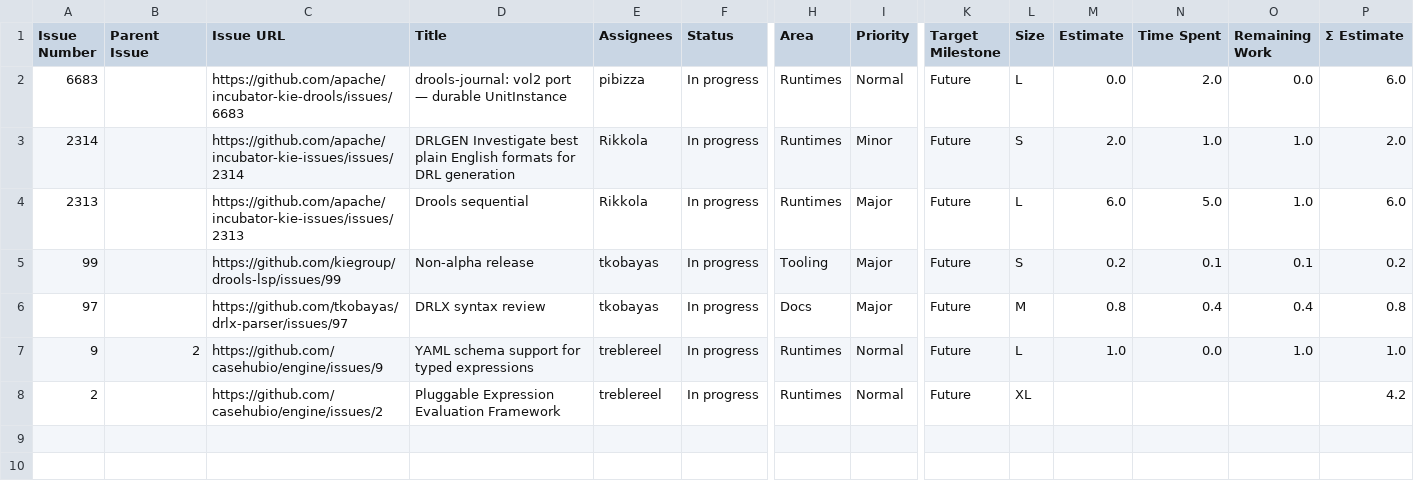
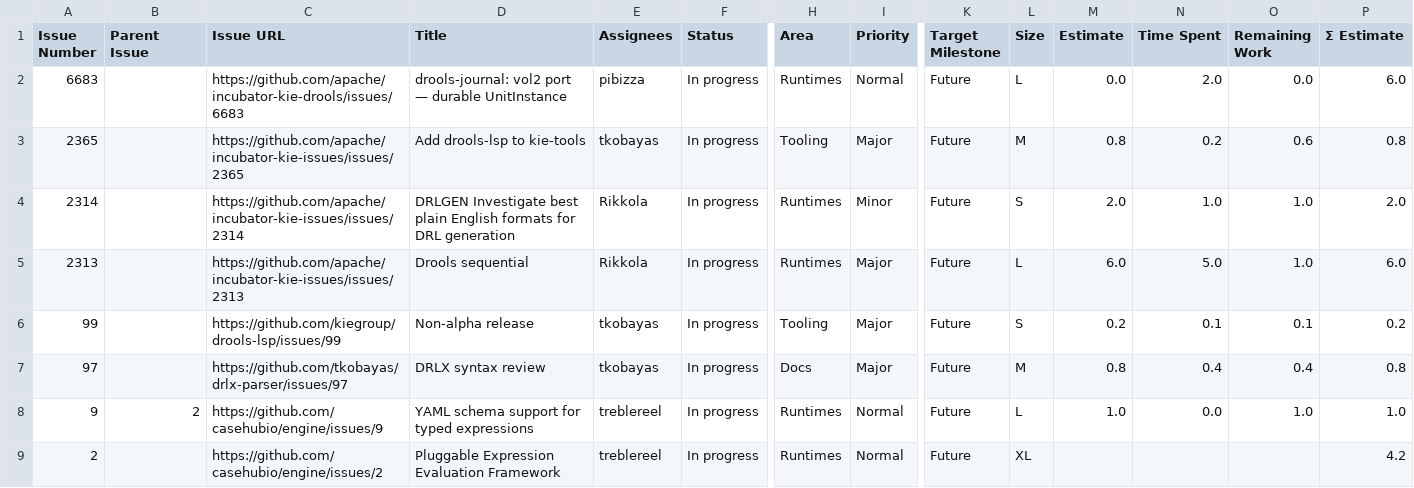
Before and after one commit to kubesmarts/pm-automations, a CSV file: exports/kiegroup-9-active-items.csv, drawn as a sheet; only a part is shown, gaps mark what is left out; rows hold the shown columns only; the diff names each change by its address in the sheet, - before the commit and + after, or states it on an @@ line.

```diff
--- a/exports/kiegroup-9-active-items.csv
+++ b/exports/kiegroup-9-active-items.csv
+row 3: 2365 |  | https://github.com/apache/incubator-kie-issues/issues/2365 | Add drools-lsp to kie-tools | tkobayas | In progress | Tooling | Major | Future | M | 0.8 | 0.2 | 0.6 | 0.8
```
Also changed, not shown: exports/kubesmarts-1-active-items.csv, exports/quarkiverse-11-active-items.csv.
